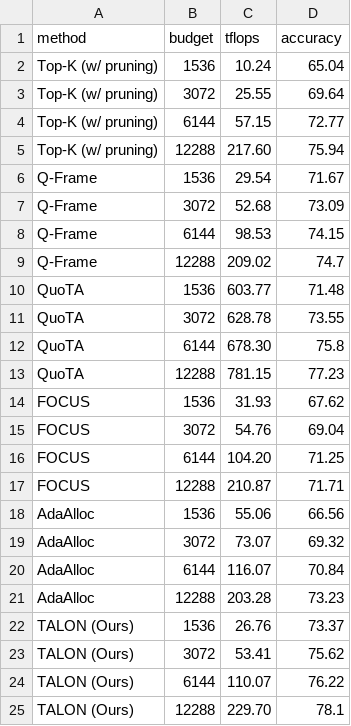
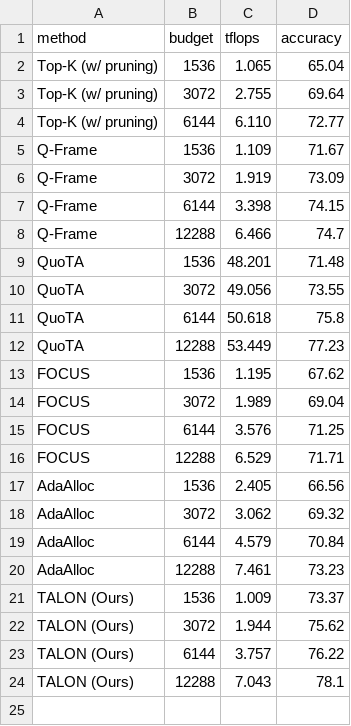
Before and after one commit to AyushBarik/TALON, a CSV file: fig/budget_curve.csv, drawn as a sheet.

```diff
--- a/fig/budget_curve.csv
+++ b/fig/budget_curve.csv
@@ -1,25 +1,24 @@
 method,budget,tflops,accuracy
-Top-K (w/ pruning),1536,10.24,65.04
-Top-K (w/ pruning),3072,25.55,69.64
-Top-K (w/ pruning),6144,57.15,72.77
-Top-K (w/ pruning),12288,217.60,75.94
-Q-Frame,1536,29.54,71.67
-Q-Frame,3072,52.68,73.09
-Q-Frame,6144,98.53,74.15
-Q-Frame,12288,209.02,74.7
-QuoTA,1536,603.77,71.48
-QuoTA,3072,628.78,73.55
-QuoTA,6144,678.30,75.8
-QuoTA,12288,781.15,77.23
-FOCUS,1536,31.93,67.62
-FOCUS,3072,54.76,69.04
-FOCUS,6144,104.20,71.25
-FOCUS,12288,210.87,71.71
-AdaAlloc,1536,55.06,66.56
-AdaAlloc,3072,73.07,69.32
-AdaAlloc,6144,116.07,70.84
-AdaAlloc,12288,203.28,73.23
-TALON (Ours),1536,26.76,73.37
-TALON (Ours),3072,53.41,75.62
-TALON (Ours),6144,110.07,76.22
-TALON (Ours),12288,229.70,78.1
+Top-K (w/ pruning),1536,1.065,65.04
+Top-K (w/ pruning),3072,2.755,69.64
+Top-K (w/ pruning),6144,6.110,72.77
+Q-Frame,1536,1.109,71.67
+Q-Frame,3072,1.919,73.09
+Q-Frame,6144,3.398,74.15
+Q-Frame,12288,6.466,74.7
+QuoTA,1536,48.201,71.48
+QuoTA,3072,49.056,73.55
+QuoTA,6144,50.618,75.8
+QuoTA,12288,53.449,77.23
+FOCUS,1536,1.195,67.62
+FOCUS,3072,1.989,69.04
+FOCUS,6144,3.576,71.25
+FOCUS,12288,6.529,71.71
+AdaAlloc,1536,2.405,66.56
+AdaAlloc,3072,3.062,69.32
+AdaAlloc,6144,4.579,70.84
+AdaAlloc,12288,7.461,73.23
+TALON (Ours),1536,1.009,73.37
+TALON (Ours),3072,1.944,75.62
+TALON (Ours),6144,3.757,76.22
+TALON (Ours),12288,7.043,78.1
```
Also changed, not shown: 3 other files.
